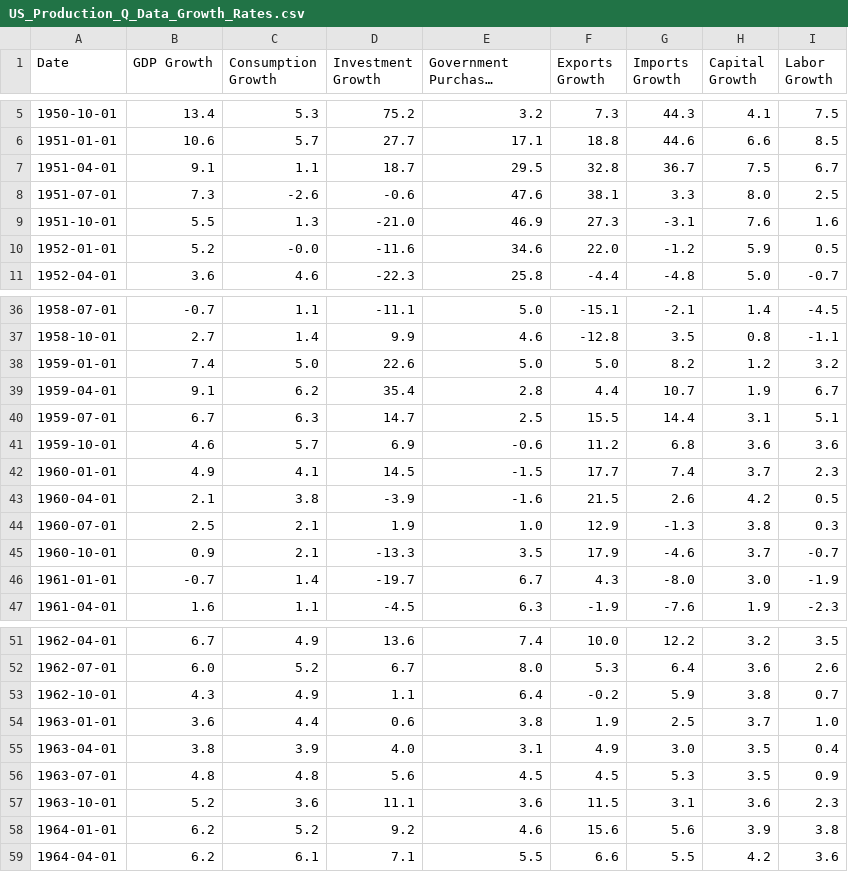
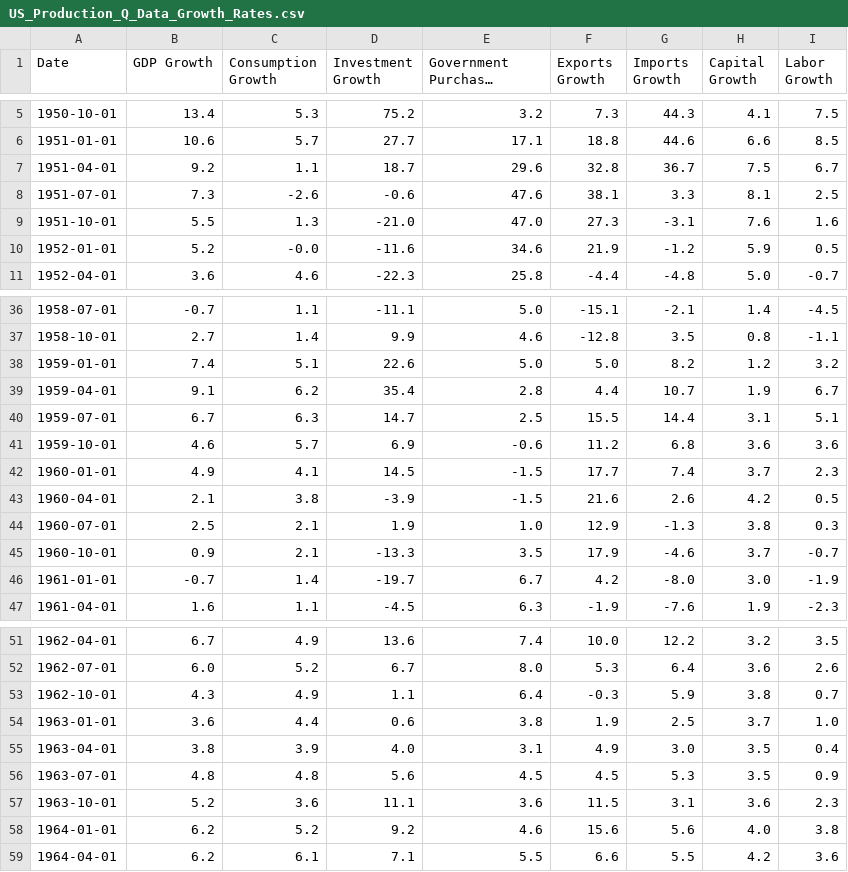
Before and after one commit to msilva913/economic-data, a CSV file: us-production/csv/US_Production_Q_Data_Growth_Rates.csv, drawn as a sheet; only a part is shown, gaps mark what is left out; long unchanged cells end in …; the diff covers the shown part only; the diff names each change by its address in the sheet, - before the commit and + after, or states it on an @@ line.

```diff
--- a/us-production/csv/US_Production_Q_Data_Growth_Rates.csv
+++ b/us-production/csv/US_Production_Q_Data_Growth_Rates.csv
-B7 (GDP Growth): 9.1
+B7 (GDP Growth): 9.2
-E7 (Government Purchases Growth): 29.5
+E7 (Government Purchases Growth): 29.6
-H8 (Capital Growth): 8.0
+H8 (Capital Growth): 8.1
-E9 (Government Purchases Growth): 46.9
+E9 (Government Purchases Growth): 47.0
-F10 (Exports Growth): 22.0
+F10 (Exports Growth): 21.9
-C38 (Consumption Growth): 5.0
+C38 (Consumption Growth): 5.1
-E43 (Government Purchases Growth): -1.6
+E43 (Government Purchases Growth): -1.5
-F43 (Exports Growth): 21.5
+F43 (Exports Growth): 21.6
-F46 (Exports Growth): 4.3
+F46 (Exports Growth): 4.2
-F53 (Exports Growth): -0.2
+F53 (Exports Growth): -0.3
-H58 (Capital Growth): 3.9
+H58 (Capital Growth): 4.0
```
Also changed, not shown: 26 edited cells elsewhere in this file, us-production/csv/US_Production_A_Data.csv, us-production/csv/US_Production_A_Data_Growth_Rates.csv, 5 other files.
